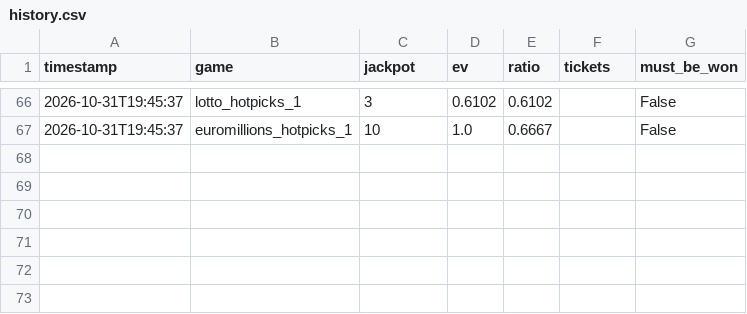
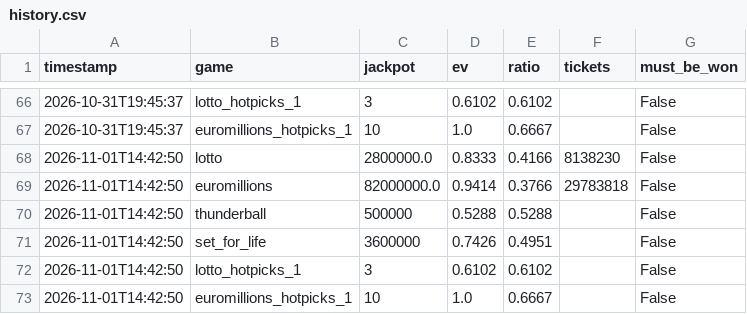
Before and after one commit to LStanbrook/lottery-ev-monitor, a CSV file: data/history.csv, drawn as a sheet; only a part is shown, gaps mark what is left out; the diff names each change by its address in the sheet, - before the commit and + after, or states it on an @@ line.

```diff
--- a/data/history.csv
+++ b/data/history.csv
+row 68: 2026-11-01T14:42:50 | lotto | 2800000.0 | 0.8333 | 0.4166 | 8138230 | False
+row 69: 2026-11-01T14:42:50 | euromillions | 82000000.0 | 0.9414 | 0.3766 | 29783818 | False
+row 70: 2026-11-01T14:42:50 | thunderball | 500000 | 0.5288 | 0.5288 |  | False
+row 71: 2026-11-01T14:42:50 | set_for_life | 3600000 | 0.7426 | 0.4951 |  | False
+row 72: 2026-11-01T14:42:50 | lotto_hotpicks_1 | 3 | 0.6102 | 0.6102 |  | False
+row 73: 2026-11-01T14:42:50 | euromillions_hotpicks_1 | 10 | 1.0 | 0.6667 |  | False
```
Also changed, not shown: 2 other files.
